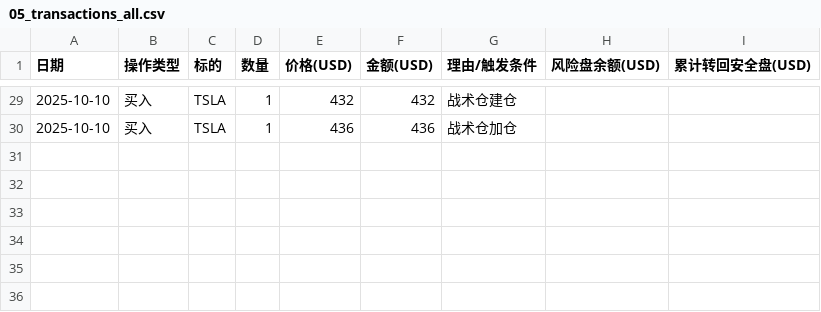
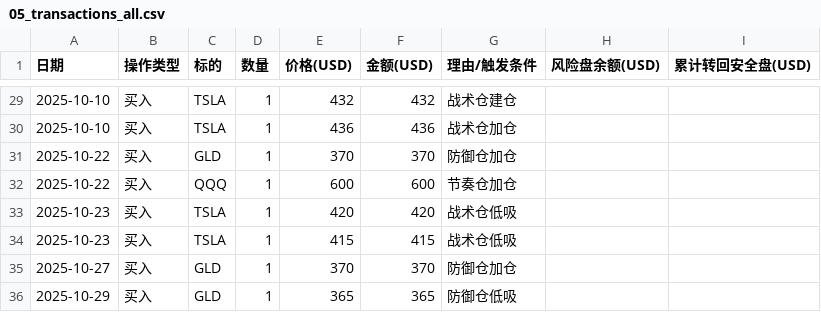
Before and after one commit to jaysean1/investment, a CSV file: 05_transactions_all.csv, drawn as a sheet; only a part is shown, gaps mark what is left out.

```diff
--- a/05_transactions_all.csv
+++ b/05_transactions_all.csv
@@ -30 +30,7 @@
 2025-10-10,买入,TSLA,1,436,436,战术仓加仓,,
+2025-10-22,买入,GLD,1,370,370,防御仓加仓,,
+2025-10-22,买入,QQQ,1,600,600,节奏仓加仓,,
+2025-10-23,买入,TSLA,1,420,420,战术仓低吸,,
+2025-10-23,买入,TSLA,1,415,415,战术仓低吸,,
+2025-10-27,买入,GLD,1,370,370,防御仓加仓,,
+2025-10-29,买入,GLD,1,365,365,防御仓低吸,,
```
Also changed, not shown: 03_prices_all/GLD_prices-Table 1.csv, 03_prices_all/MSFT_prices-Table 1.csv, 4 other files.
